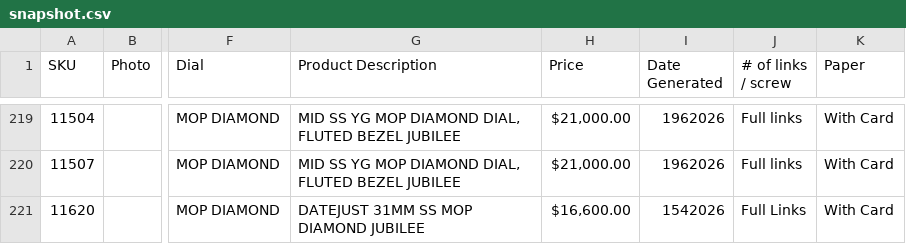
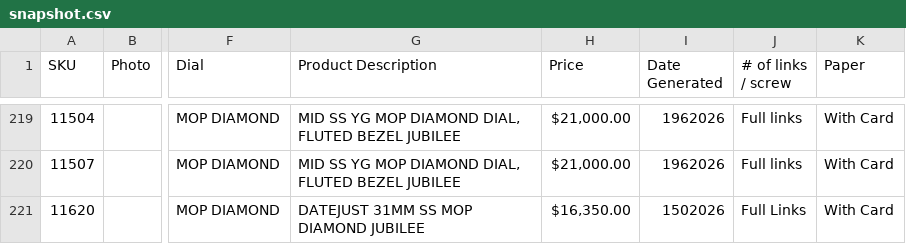
Before and after one commit to CHRISEVO24/benny-rich-tracker, a CSV file: snapshot.csv, drawn as a sheet; only a part is shown, gaps mark what is left out; the diff covers the shown part only; the diff names each change by its address in the sheet, - before the commit and + after, or states it on an @@ line.

```diff
--- a/snapshot.csv
+++ b/snapshot.csv
-H221 (Price): $16,600.00
+H221 (Price): $16,350.00
-I221 (Date Generated): 1542026
+I221 (Date Generated): 1502026
```
Also changed, not shown: 5 added rows, 5 removed rows and 2 edited cells elsewhere in this file, 1 other file.
